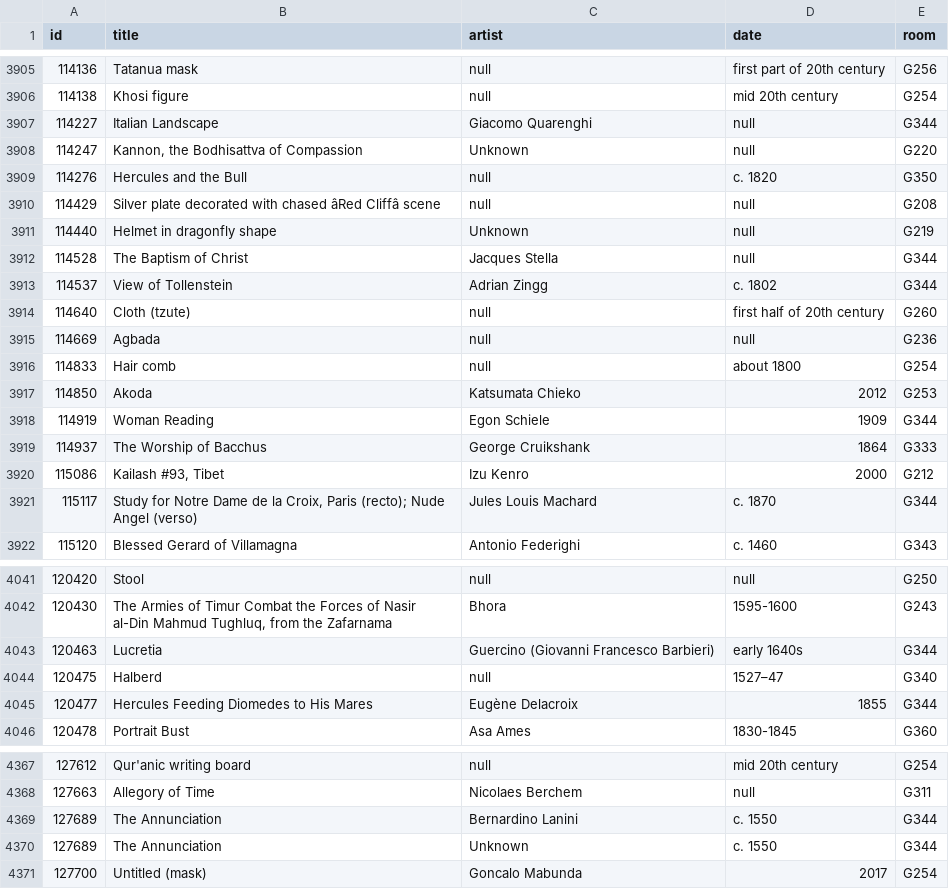
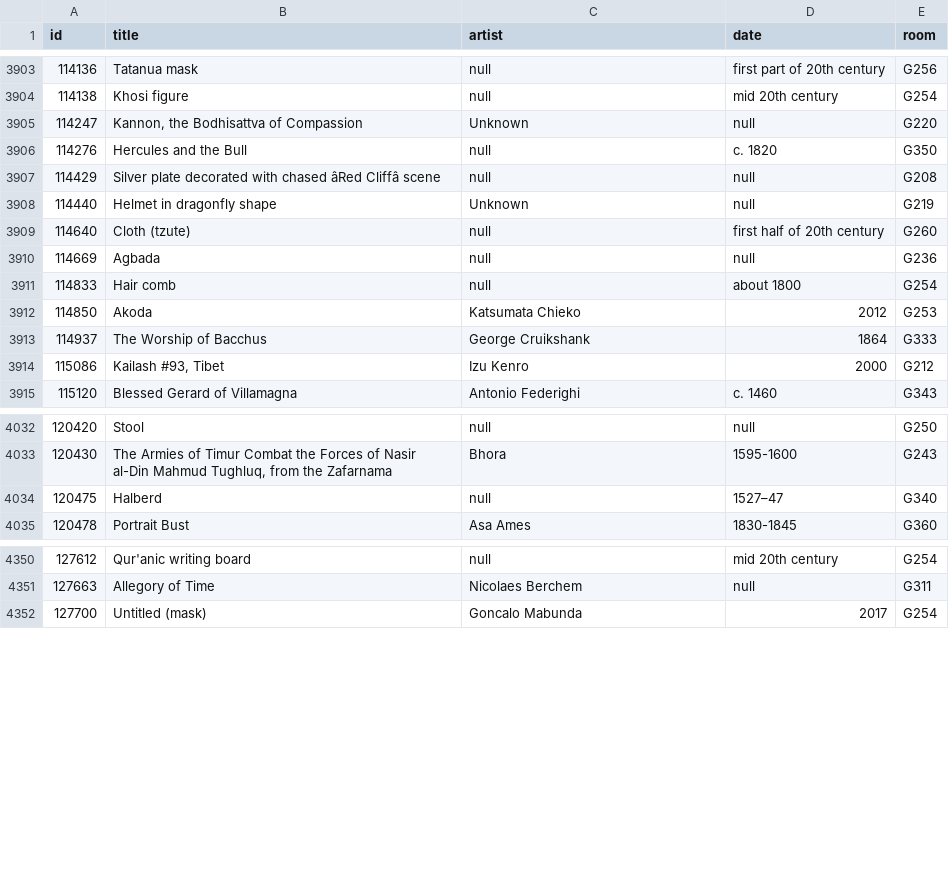
Before and after one commit to miabot/galleries.csv, a CSV file: index.csv, drawn as a sheet; only a part is shown, gaps mark what is left out; the diff covers the shown part only.

```diff
--- a/index.csv
+++ b/index.csv
@@ -3906,3 +3904,2 @@
 114138,"Khosi figure",null,"mid 20th century","G254"
-114227,"Italian Landscape","Giacomo Quarenghi",null,"G344"
 114247,"Kannon, the Bodhisattva of Compassion","Unknown",null,"G220"
@@ -3911,4 +3908,2 @@
 114440,"Helmet in dragonfly shape","Unknown",null,"G219"
-114528,"The Baptism of Christ","Jacques Stella",null,"G344"
-114537,"View of Tollenstein","Adrian Zingg","c. 1802","G344"
 114640,"Cloth (tzute)",null,"first half of 20th century","G260"
@@ -3917,6 +3912,4 @@
 114850,"Akoda","Katsumata Chieko","2012","G253"
-114919,"Woman Reading","Egon Schiele","1909","G344"
 114937,"The Worship of Bacchus","George Cruikshank","1864","G333"
 115086,"Kailash #93, Tibet","Izu Kenro","2000","G212"
-115117,"Study for Notre Dame de la Croix, Paris (recto); Nude Angel (verso)","Jules Louis Machard","c. 1870","G344"
 115120,"Blessed Gerard of Villamagna","Antonio Federighi","c. 1460","G343"
@@ -4042,5 +4033,3 @@
 120430,"The Armies of Timur Combat the Forces of Nasir al-Din Mahmud Tughluq, from the Zafarnama","Bhora","1595-1600","G243"
-120463,"Lucretia","Guercino (Giovanni Francesco Barbieri)","early 1640s","G344"
 120475,"Halberd",null,"1527–47","G340"
-120477,"Hercules Feeding Diomedes to His Mares","Eugène Delacroix","1855","G344"
 120478,"Portrait Bust","Asa Ames","1830-1845","G360"
@@ -4368,4 +4351,2 @@
 127663,"Allegory of Time","Nicolaes Berchem",null,"G311"
-127689,"The Annunciation","Bernardino Lanini","c. 1550","G344"
-127689,"The Annunciation","Unknown","c. 1550","G344"
 127700,"Untitled (mask)","Goncalo Mabunda","2017","G254"
```
Also changed, not shown: 1 added row, 12 removed rows and 1 edited cell elsewhere in this file, galleries/266-G274.csv, galleries/280.csv, 2 other files.
